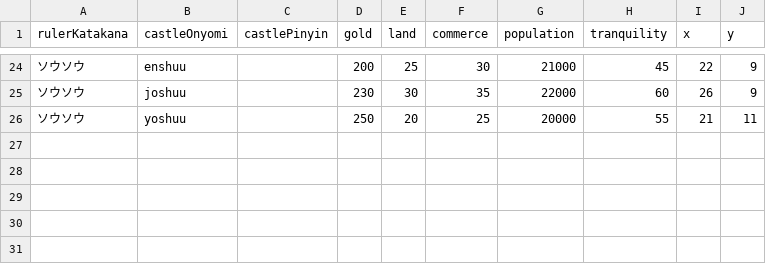
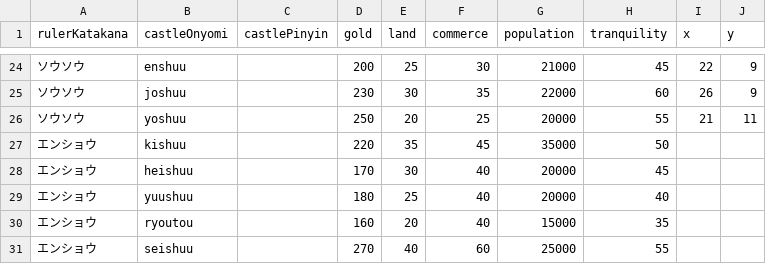
Before and after one commit to a-n-d-r-3-w/sangokushi-chuugen-no-hasha-reference-data, a CSV file: castles.csv, drawn as a sheet; only a part is shown, gaps mark what is left out; the diff names each change by its address in the sheet, - before the commit and + after, or states it on an @@ line.

Commit message:
Update castles.csv

```diff
--- a/castles.csv
+++ b/castles.csv
+row 27: エンショウ | kishuu |  | 220 | 35 | 45 | 35000 | 50
+row 28: エンショウ | heishuu |  | 170 | 30 | 40 | 20000 | 45
+row 29: エンショウ | yuushuu |  | 180 | 25 | 40 | 20000 | 40
+row 30: エンショウ | ryoutou |  | 160 | 20 | 40 | 15000 | 35
+row 31: エンショウ | seishuu |  | 270 | 40 | 60 | 25000 | 55
```
